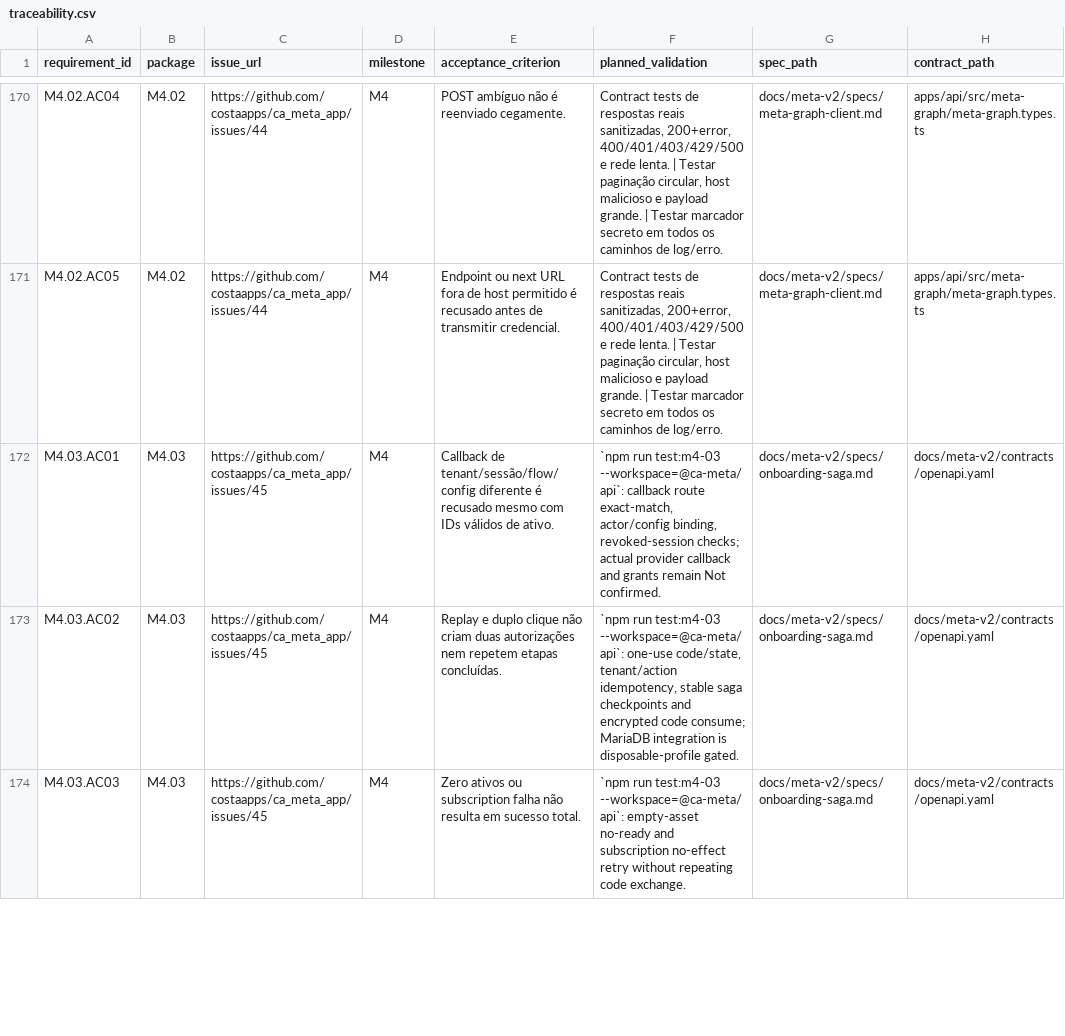
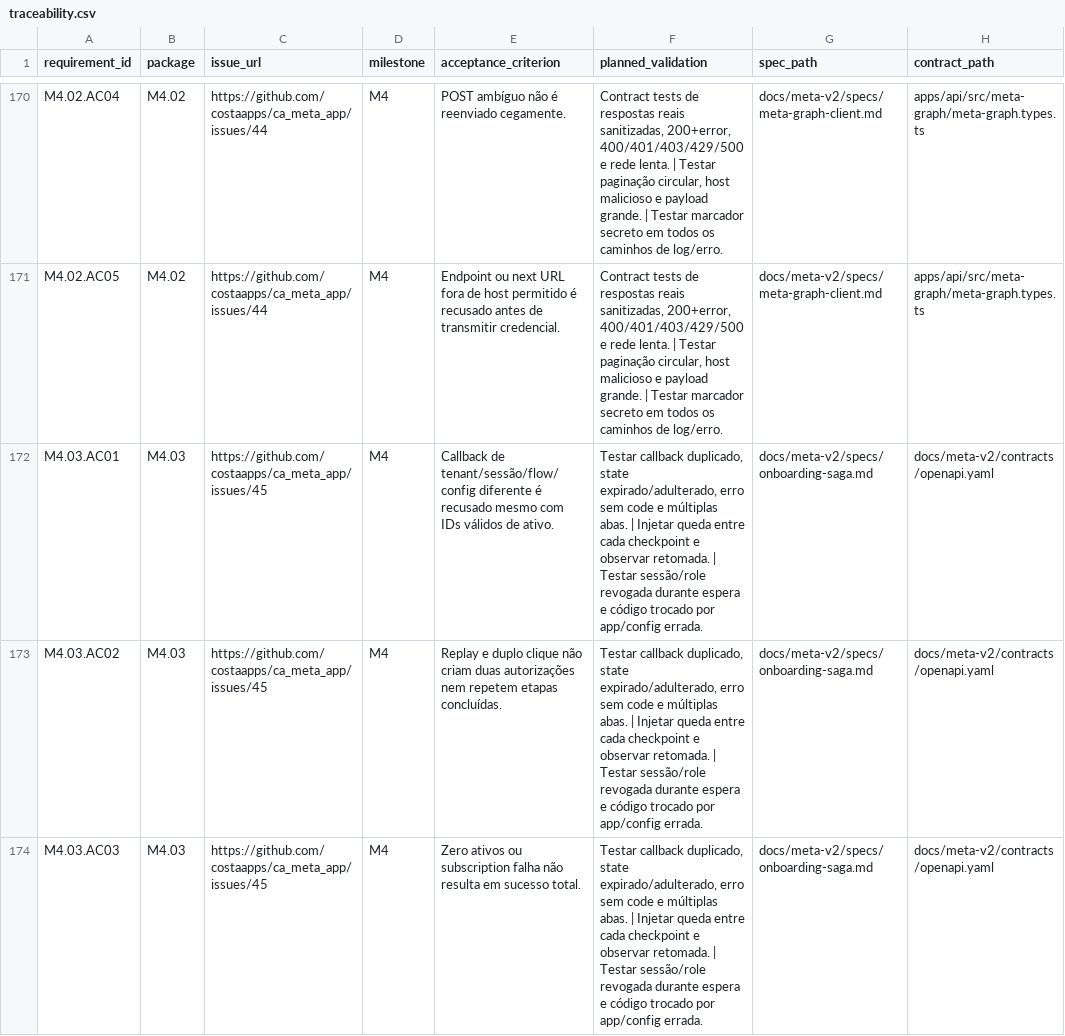
Before and after one commit to costaapps/ca_meta_app, a CSV file: docs/meta-v2/traceability.csv, drawn as a sheet; only a part is shown, gaps mark what is left out; the diff covers the shown part only; the diff names each change by its address in the sheet, - before the commit and + after, or states it on an @@ line.

```diff
--- a/docs/meta-v2/traceability.csv
+++ b/docs/meta-v2/traceability.csv
-F172 (planned_validation): `npm run test:m4-03 --workspace=@ca-meta/api`: callback route exact-match, actor/config binding, revoked-session checks; actual provider callback and grants remain Not confirmed.
+F172 (planned_validation): Testar callback duplicado, state expirado/adulterado, erro sem code e múltiplas abas. | Injetar queda entre cada checkpoint e observar retomada. | Testar sessão/role revogada durante espera e código trocado por app/config errada.
-F173 (planned_validation): `npm run test:m4-03 --workspace=@ca-meta/api`: one-use code/state, tenant/action idempotency, stable saga checkpoints and encrypted code consume; MariaDB integration is disposable-profile gated.
+F173 (planned_validation): Testar callback duplicado, state expirado/adulterado, erro sem code e múltiplas abas. | Injetar queda entre cada checkpoint e observar retomada. | Testar sessão/role revogada durante espera e código trocado por app/config errada.
-F174 (planned_validation): `npm run test:m4-03 --workspace=@ca-meta/api`: empty-asset no-ready and subscription no-effect retry without repeating code exchange.
+F174 (planned_validation): Testar callback duplicado, state expirado/adulterado, erro sem code e múltiplas abas. | Injetar queda entre cada checkpoint e observar retomada. | Testar sessão/role revogada durante espera e código trocado por app/config errada.
```
Also changed, not shown: 2 edited cells elsewhere in this file, 2 other files.
